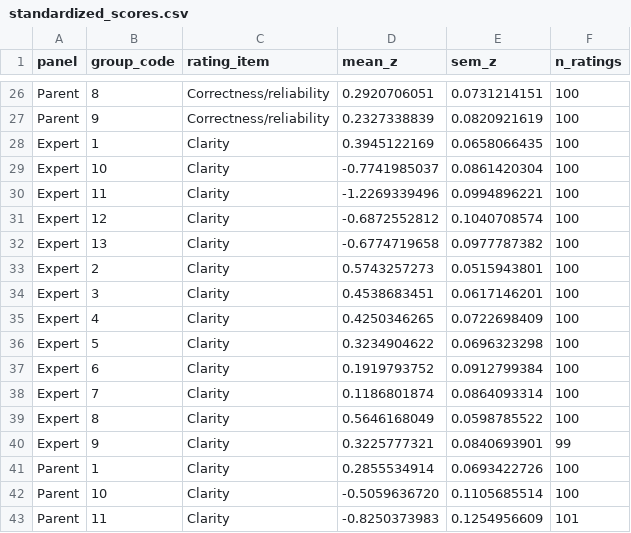
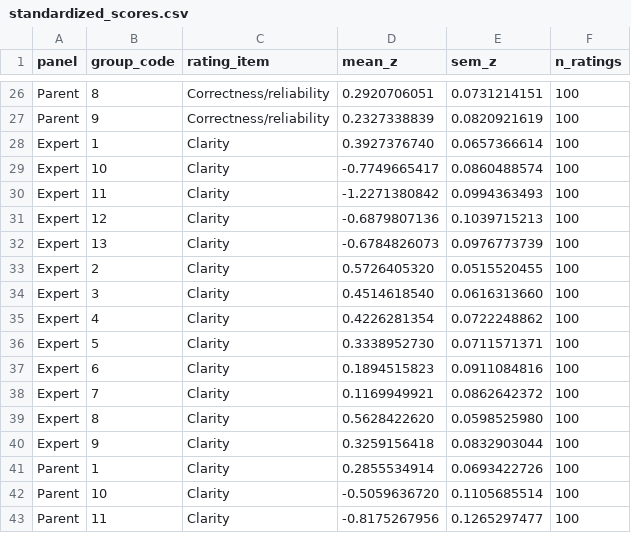
Before and after one commit to zhuoransun111/FV-LLM-analysis-and-figures, a CSV file: results/descriptive/standardized_scores.csv, drawn as a sheet; only a part is shown, gaps mark what is left out; the diff covers the shown part only.

```diff
--- a/results/descriptive/standardized_scores.csv
+++ b/results/descriptive/standardized_scores.csv
@@ -27,17 +27,17 @@ Parent,8,Correctness/reliability,0.2920706051,0.0731214151,100
 Parent,9,Correctness/reliability,0.2327338839,0.0820921619,100
-Expert,1,Clarity,0.3945122169,0.0658066435,100
-Expert,10,Clarity,-0.7741985037,0.0861420304,100
-Expert,11,Clarity,-1.2269339496,0.0994896221,100
-Expert,12,Clarity,-0.6872552812,0.1040708574,100
-Expert,13,Clarity,-0.6774719658,0.0977787382,100
-Expert,2,Clarity,0.5743257273,0.0515943801,100
-Expert,3,Clarity,0.4538683451,0.0617146201,100
-Expert,4,Clarity,0.4250346265,0.0722698409,100
-Expert,5,Clarity,0.3234904622,0.0696323298,100
-Expert,6,Clarity,0.1919793752,0.0912799384,100
-Expert,7,Clarity,0.1186801874,0.0864093314,100
-Expert,8,Clarity,0.5646168049,0.0598785522,100
-Expert,9,Clarity,0.3225777321,0.0840693901,99
+Expert,1,Clarity,0.3927376740,0.0657366614,100
+Expert,10,Clarity,-0.7749665417,0.0860488574,100
+Expert,11,Clarity,-1.2271380842,0.0994363493,100
+Expert,12,Clarity,-0.6879807136,0.1039715213,100
+Expert,13,Clarity,-0.6784826073,0.0976773739,100
+Expert,2,Clarity,0.5726405320,0.0515520455,100
+Expert,3,Clarity,0.4514618540,0.0616313660,100
+Expert,4,Clarity,0.4226281354,0.0722248862,100
+Expert,5,Clarity,0.3338952730,0.0711571371,100
+Expert,6,Clarity,0.1894515823,0.0911084816,100
+Expert,7,Clarity,0.1169949921,0.0862642372,100
+Expert,8,Clarity,0.5628422620,0.0598525980,100
+Expert,9,Clarity,0.3259156418,0.0832903044,100
 Parent,1,Clarity,0.2855534914,0.0693422726,100
 Parent,10,Clarity,-0.5059636720,0.1105685514,100
-Parent,11,Clarity,-0.8250373983,0.1254956609,101
+Parent,11,Clarity,-0.8175267956,0.1265297477,100
```
Also changed, not shown: 133 edited cells elsewhere in this file, results/descriptive/pca_loadings.csv, results/descriptive/response_length_summary.csv, 56 other files.
